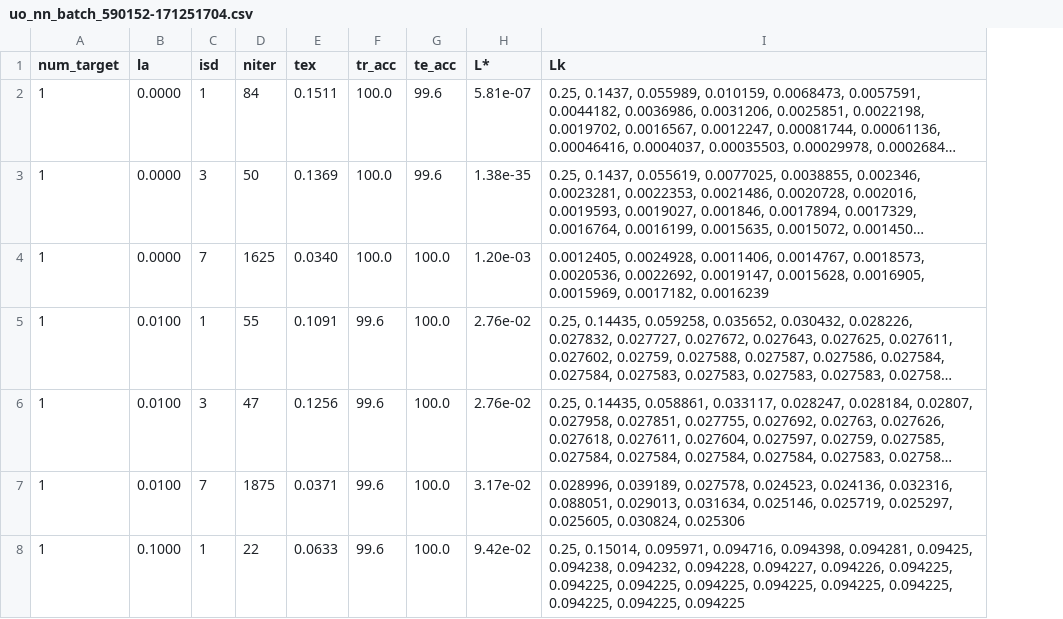
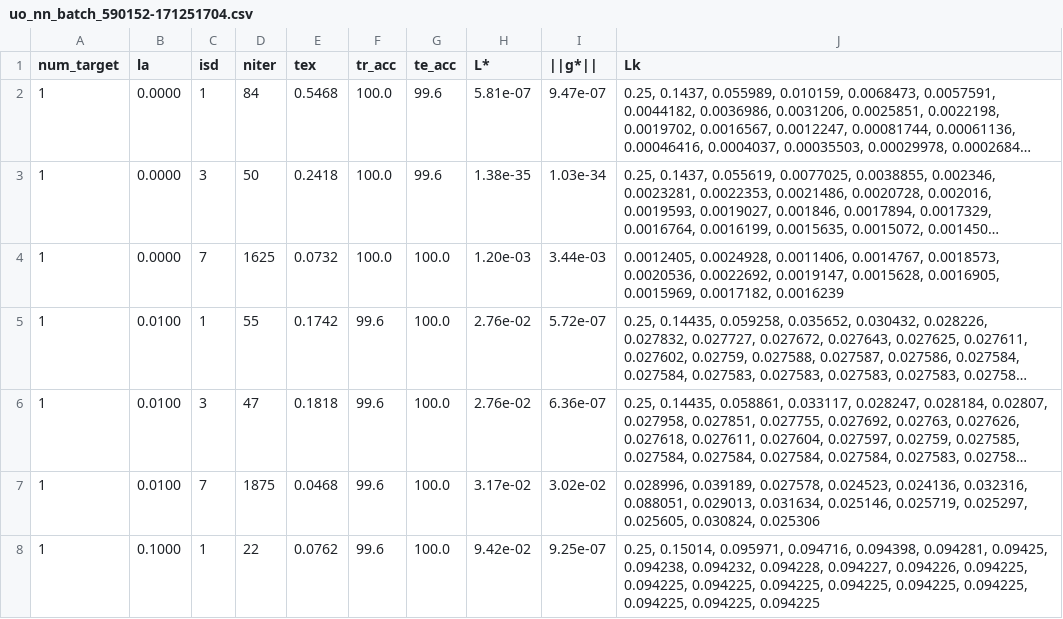
Before and after one commit to carlosarboness/NN-Mathematical-Optimization, a CSV file: uo_nn_batch_590152-171251704.csv, drawn as a sheet; only a part is shown; long unchanged cells end in …; the diff covers the shown part only; the diff names each change by its address in the sheet, - before the commit and + after, or states it on an @@ line.

```diff
--- a/uo_nn_batch_590152-171251704.csv
+++ b/uo_nn_batch_590152-171251704.csv
+column I (||g*||), rows 2-8: 9.47e-07 | 1.03e-34 | 3.44e-03 | 5.72e-07 | 6.36e-07 | 3.02e-02 | 9.25e-07
-E2 (tex): 0.1511
+E2 (tex): 0.5468
-E3 (tex): 0.1369
+E3 (tex): 0.2418
-E4 (tex): 0.0340
+E4 (tex): 0.0732
-E5 (tex): 0.1091
+E5 (tex): 0.1742
-E6 (tex): 0.1256
+E6 (tex): 0.1818
-E7 (tex): 0.0371
+E7 (tex): 0.0468
-E8 (tex): 0.0633
+E8 (tex): 0.0762
```
Also changed, not shown: 84 edited cells elsewhere in this file, 10 other files.
